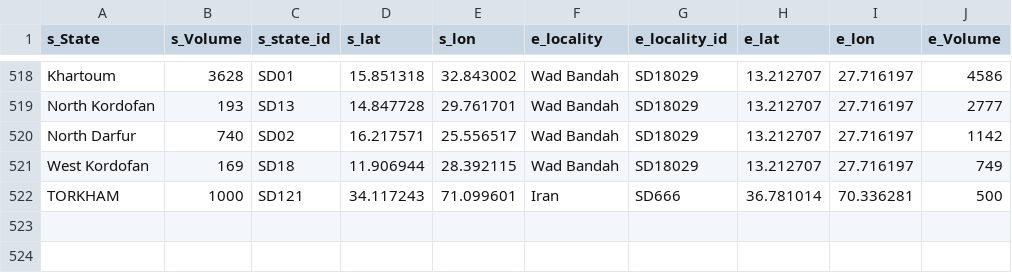
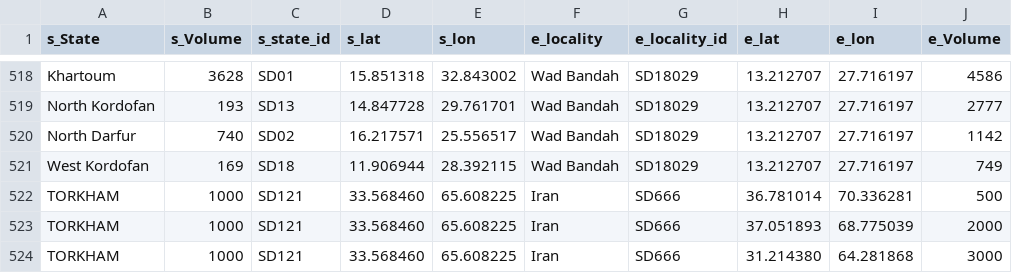
Before and after one commit to OmerOsman3016/flow-map-dtm, a CSV file: data/data.csv, drawn as a sheet; only a part is shown, gaps mark what is left out.

Commit message:
Update data.csv

```diff
--- a/data/data.csv
+++ b/data/data.csv
@@ -521,2 +521,4 @@ North Darfur,740,SD02,16.217571,25.556517,Wad Bandah,SD18029,13.212707,27.716197
 West Kordofan,169,SD18,11.906944,28.392115,Wad Bandah,SD18029,13.212707,27.716197,749
-TORKHAM,1000,SD121,34.117243,71.099601,Iran,SD666,36.781014,70.336281,500
+TORKHAM,1000,SD121,33.568460,65.608225,Iran,SD666,36.781014,70.336281,500
+TORKHAM,1000,SD121,33.568460,65.608225,Iran,SD666,37.051893,68.775039,2000
+TORKHAM,1000,SD121,33.568460,65.608225,Iran,SD666,31.214380,64.281868,3000
```
